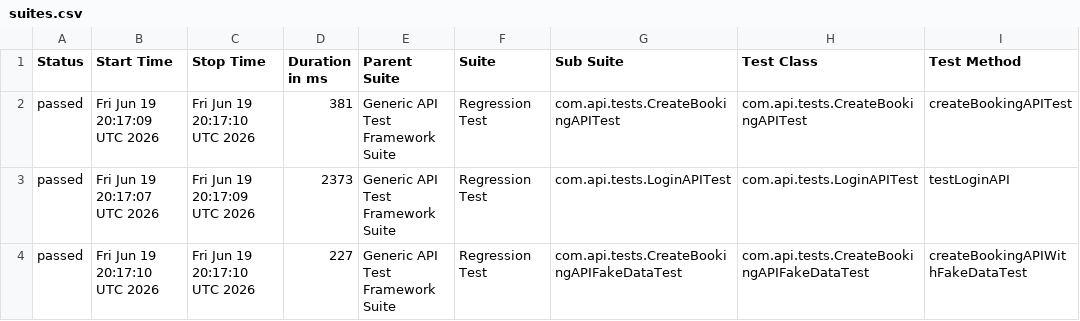
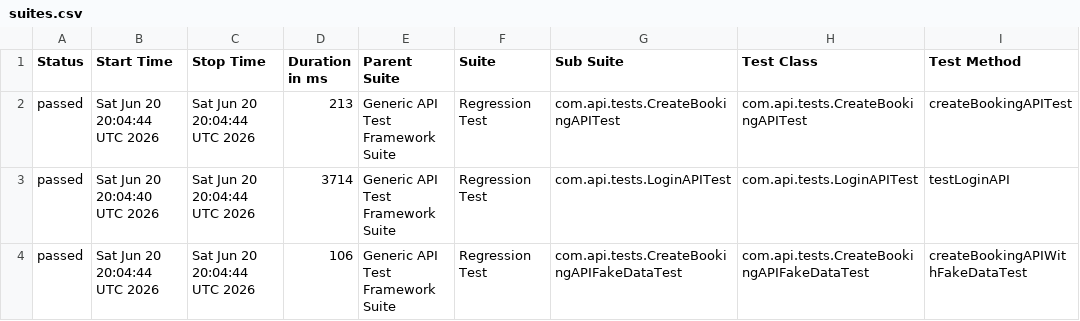
Before and after one commit to bishnu-das1191/generic-api-test-framework, a CSV file: data/suites.csv, drawn as a sheet; only a part is shown; the diff names each change by its address in the sheet, - before the commit and + after, or states it on an @@ line.

```diff
--- a/data/suites.csv
+++ b/data/suites.csv
-B2 (Start Time): Fri Jun 19 20:17:09 UTC 2026
+B2 (Start Time): Sat Jun 20 20:04:44 UTC 2026
-C2 (Stop Time): Fri Jun 19 20:17:10 UTC 2026
+C2 (Stop Time): Sat Jun 20 20:04:44 UTC 2026
-D2 (Duration in ms): 381
+D2 (Duration in ms): 213
-B3 (Start Time): Fri Jun 19 20:17:07 UTC 2026
+B3 (Start Time): Sat Jun 20 20:04:40 UTC 2026
-C3 (Stop Time): Fri Jun 19 20:17:09 UTC 2026
+C3 (Stop Time): Sat Jun 20 20:04:44 UTC 2026
-D3 (Duration in ms): 2373
+D3 (Duration in ms): 3714
-B4 (Start Time): Fri Jun 19 20:17:10 UTC 2026
+B4 (Start Time): Sat Jun 20 20:04:44 UTC 2026
-C4 (Stop Time): Fri Jun 19 20:17:10 UTC 2026
+C4 (Stop Time): Sat Jun 20 20:04:44 UTC 2026
-D4 (Duration in ms): 227
+D4 (Duration in ms): 106
```
Also changed, not shown: 29 other files.
